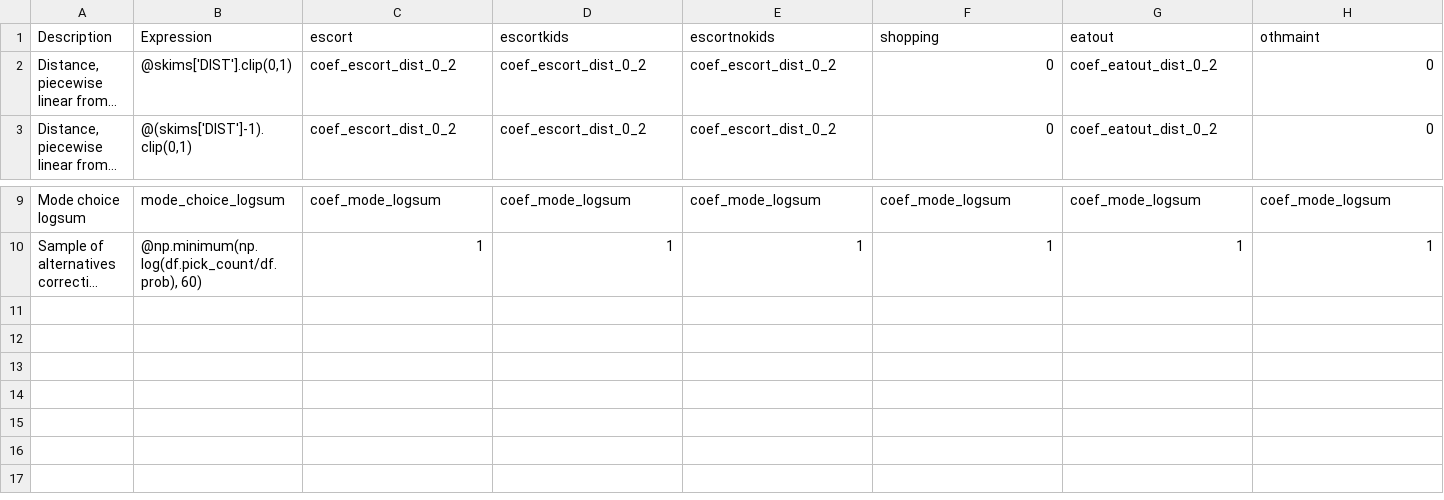
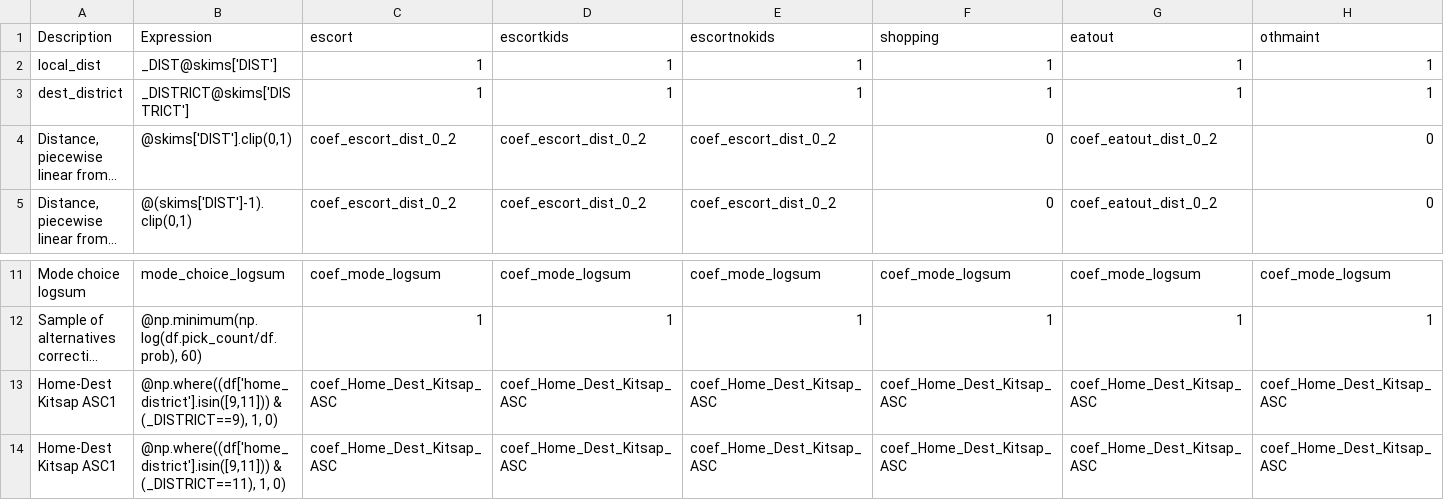
Before and after one commit to psrc/soundcast, a CSV file: inputs/model/activitysim/configs/non_mandatory_tour_destination.csv, drawn as a sheet; only a part is shown, gaps mark what is left out; long unchanged cells end in …; rows hold the shown columns only; the diff names each change by its address in the sheet, - before the commit and + after, or states it on an @@ line.

Commit message:
adding kitsap district constants for all tours fixing district skims calibration longer ferry wait times for vehicles

```diff
--- a/inputs/model/activitysim/configs/non_mandatory_tour_destination.csv
+++ b/inputs/model/activitysim/configs/non_mandatory_tour_destination.csv
+row 2: local_dist | _DIST@skims['DIST'] | 1 | 1 | 1 | 1 | 1 | 1
+row 3: dest_district | _DISTRICT@skims['DISTRICT'] | 1 | 1 | 1 | 1 | 1 | 1
+row 13: Home-Dest Kitsap ASC1 | @np.where((df['home_district'].isin([9,11])) & (_DISTRICT==9), 1, 0) | coef_Home_Dest_Kitsap_ASC | coef_Home_Dest_Kitsap_ASC | coef_Home_Dest_Kitsap_ASC | coef_Home_Dest_Kitsap_ASC | coef_Home_Dest_Kitsap_ASC | coef_Home_Dest_Kitsap_ASC
+row 14: Home-Dest Kitsap ASC1 | @np.where((df['home_district'].isin([9,11])) & (_DISTRICT==11), 1, 0) | coef_Home_Dest_Kitsap_ASC | coef_Home_Dest_Kitsap_ASC | coef_Home_Dest_Kitsap_ASC | coef_Home_Dest_Kitsap_ASC | coef_Home_Dest_Kitsap_ASC | coef_Home_Dest_Kitsap_ASC
```
Also changed, not shown: inputs/model/activitysim/configs/non_mandatory_tour_destination_coeffs.csv, inputs/model/activitysim/configs/non_mandatory_tour_destination_sample.csv, 12 other files.
